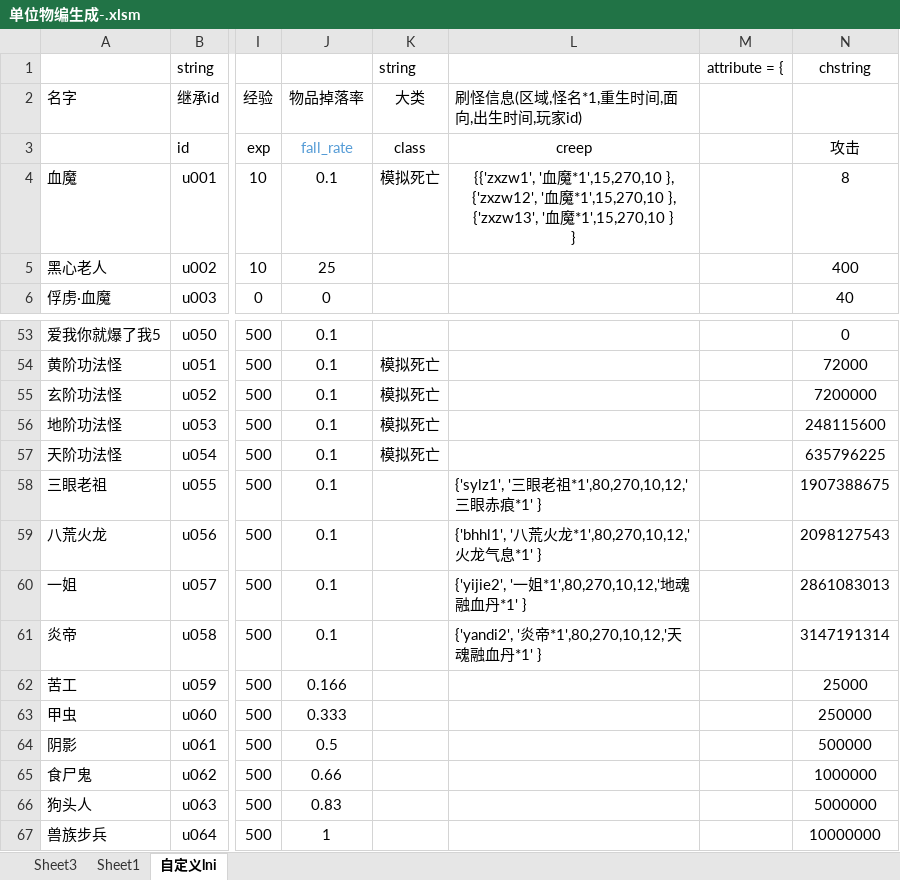
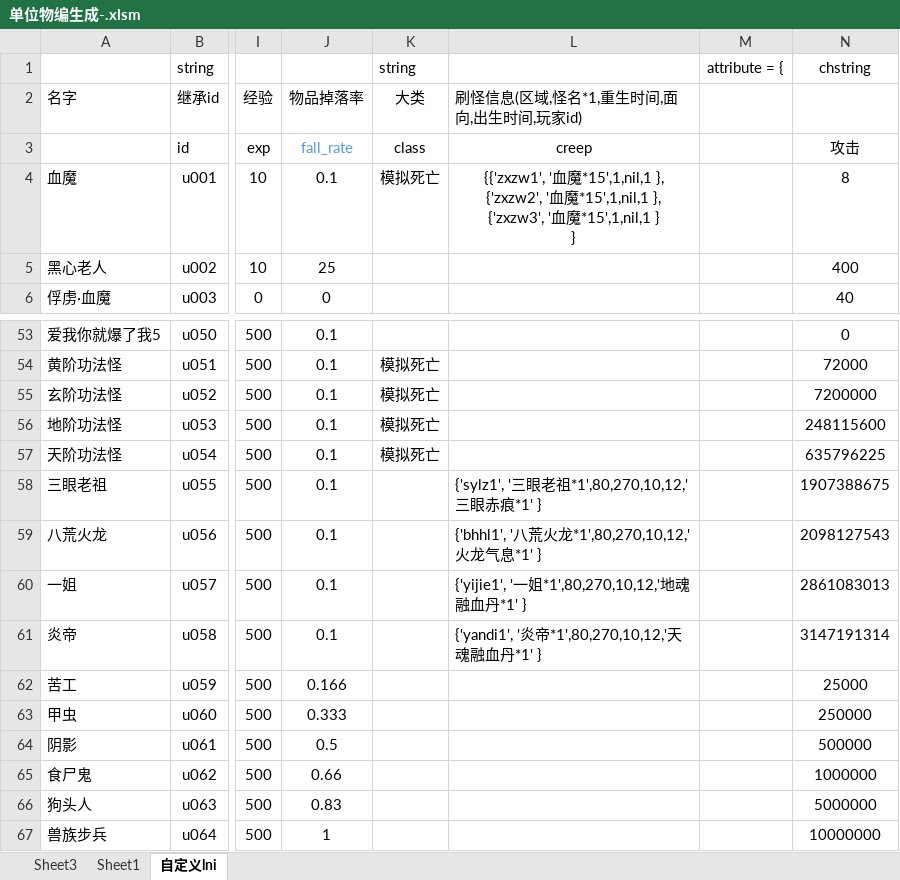
Before and after one commit to jeffworkflow/muban_defence2, an Excel workbook: map/table/单位物编生成-.xlsm, sheet 自定义lni, drawn as a sheet; only a part is shown, gaps mark what is left out; values as stored, in another font and other column widths than the file's, no borders; ↵ is a line break in a cell; the diff names each change by its address in the sheet, - before the commit and + after, or states it on an @@ line.

```diff
--- a/map/table/单位物编生成-.xlsm (sheet 自定义lni)
+++ b/map/table/单位物编生成-.xlsm (sheet 自定义lni)
-L4: …血魔*1',15,270,10 }, ↵ {'zxzw12', '血魔*1',15,270,10 }, ↵ {'zxzw13', '血魔*1',15,270,10 } ↵ }
+L4: …血魔*15',1,nil,1 }, ↵ {'zxzw2', '血魔*15',1,nil,1 }, ↵ {'zxzw3', '血魔*15',1,nil,1 } ↵ }
-L60: {'yijie2', '一姐*1',80,270,10,12,'地魂融血丹*1' }
+L60: {'yijie1', '一姐*1',80,270,10,12,'地魂融血丹*1' }
-L61: {'yandi2', '炎帝*1',80,270,10,12,'天魂融血丹*1' }
+L61: {'yandi1', '炎帝*1',80,270,10,12,'天魂融血丹*1' }
```
Also changed, not shown: map/table/英雄物编生成.xlsm, 14 other files.
